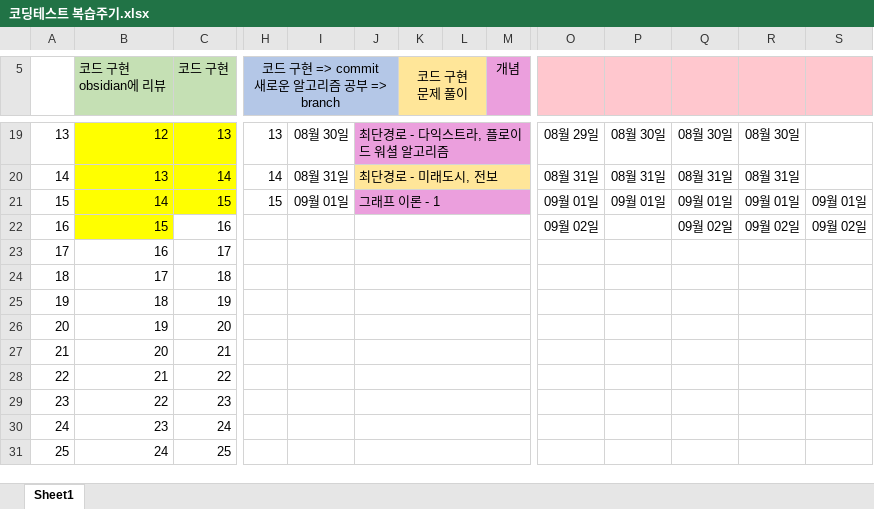
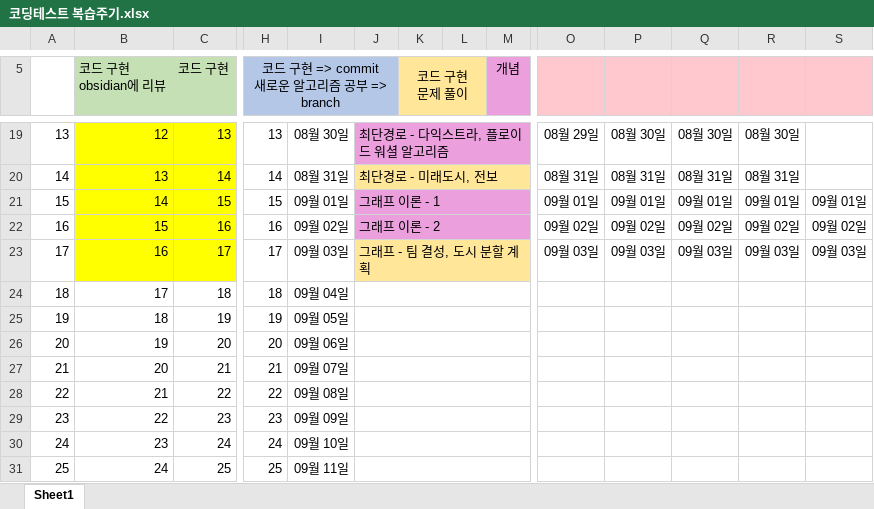
Before and after one commit to mildsalmon/CodingTest-Study, an Excel workbook: 이것이 코딩 테스트다 with 파이썬/코딩테스트 복습주기.xlsx, sheet Sheet1, drawn as a sheet; only a part is shown, gaps mark what is left out; values as stored, in another font and other column widths than the file's, no borders; the diff covers the shown part only; the diff names each change by its address in the sheet, - before the commit and + after, or states it on an @@ line.

Commit message:
:tada:[ADD] 복습 - 17일차

```diff
--- a/이것이 코딩 테스트다 with 파이썬/코딩테스트 복습주기.xlsx (sheet Sheet1)
+++ b/이것이 코딩 테스트다 with 파이썬/코딩테스트 복습주기.xlsx (sheet Sheet1)
-C22 fill: none
+C22 fill: #FFFF00
-H22: (empty)
+H22: 16
-I22: (empty)
+I22: 09월 02일
-J22: (empty)
+J22: 그래프 이론 - 2
-J22:M22 fill: none
+J22:M22 fill: #EB9FDD
-P22: (empty)
+P22: 09월 02일
-B23:C23 fill: none
+B23:C23 fill: #FFFF00
-H23: (empty)
+H23: 17
-I23: (empty)
+I23: 09월 03일
-J23: (empty)
+J23: 그래프 - 팀 결성, 도시 분할 계획
-J23:M23 fill: none
+J23:M23 fill: #FFE699
-O23: (empty)
+O23: 09월 03일
-P23: (empty)
+P23: 09월 03일
-Q23: (empty)
+Q23: 09월 03일
-R23: (empty)
+R23: 09월 03일
-S23: (empty)
+S23: 09월 03일
-H24: (empty)
+H24: 18
-I24: (empty)
+I24: 09월 04일
-H25: (empty)
+H25: 19
-I25: (empty)
+I25: 09월 05일
-H26: (empty)
+H26: 20
-I26: (empty)
+I26: 09월 06일
-H27: (empty)
+H27: 21
-I27: (empty)
+I27: 09월 07일
-H28: (empty)
+H28: 22
-I28: (empty)
+I28: 09월 08일
-H29: (empty)
+H29: 23
-I29: (empty)
+I29: 09월 09일
-H30: (empty)
+H30: 24
-I30: (empty)
+I30: 09월 10일
-H31: (empty)
+H31: 25
-I31: (empty)
+I31: 09월 11일
```
Also changed, not shown: 33 added rows, 17 removed rows, 78 edited cells and cell formats elsewhere in this sheet.
